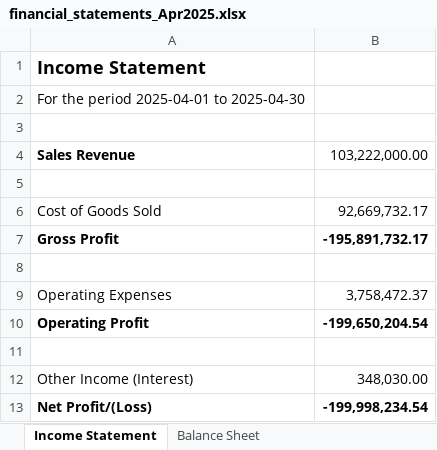
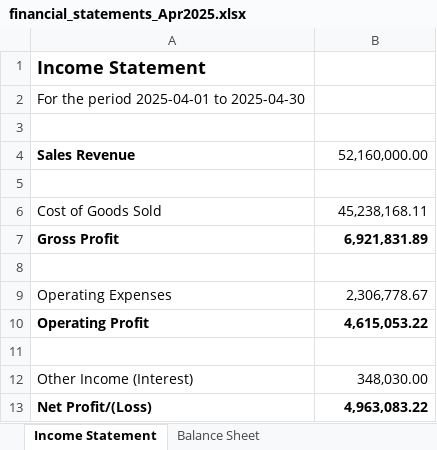
Before and after one commit to iceiceib/workspace_accountant, an Excel workbook: accountant-skill/data/output/Apr2025/financial_statements_Apr2025.xlsx, sheet Income Statement, drawn as a sheet; values as stored, in another font and other column widths than the file's, no borders; the diff names each change by its address in the sheet, - before the commit and + after, or states it on an @@ line.

```diff
--- a/accountant-skill/data/output/Apr2025/financial_statements_Apr2025.xlsx (sheet Income Statement)
+++ b/accountant-skill/data/output/Apr2025/financial_statements_Apr2025.xlsx (sheet Income Statement)
-B4: 103,222,000.00
+B4: 52,160,000.00
-B6: 92,669,732.17
+B6: 45,238,168.11
-B7: -195,891,732.17
+B7: 6,921,831.89
-B9: 3,758,472.37
+B9: 2,306,778.67
-B10: -199,650,204.54
+B10: 4,615,053.22
-B13: -199,998,234.54
+B13: 4,963,083.22
```
Also changed, not shown: sheet Balance Sheet, accountant-skill/data/output/Feb2025/financial_statements_Feb2025.xlsx, accountant-skill/data/output/Mar2025/financial_statements_Mar2025.xlsx, 47 other files.
